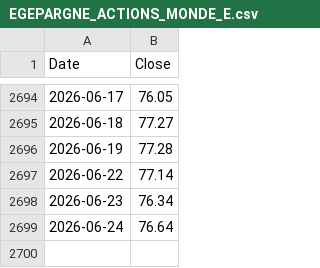
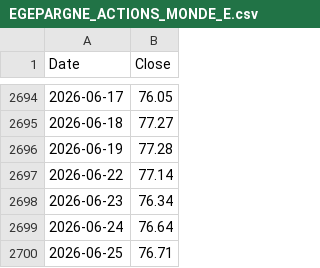
Before and after one commit to Maxim3Boyer/NatixisConnecter, a CSV file: output/EGEPARGNE_ACTIONS_MONDE_E.csv, drawn as a sheet; only a part is shown, gaps mark what is left out; the diff names each change by its address in the sheet, - before the commit and + after, or states it on an @@ line.

```diff
--- a/output/EGEPARGNE_ACTIONS_MONDE_E.csv
+++ b/output/EGEPARGNE_ACTIONS_MONDE_E.csv
+row 2700: 2026-06-25 | 76.71
```
Also changed, not shown: 4 other files.
